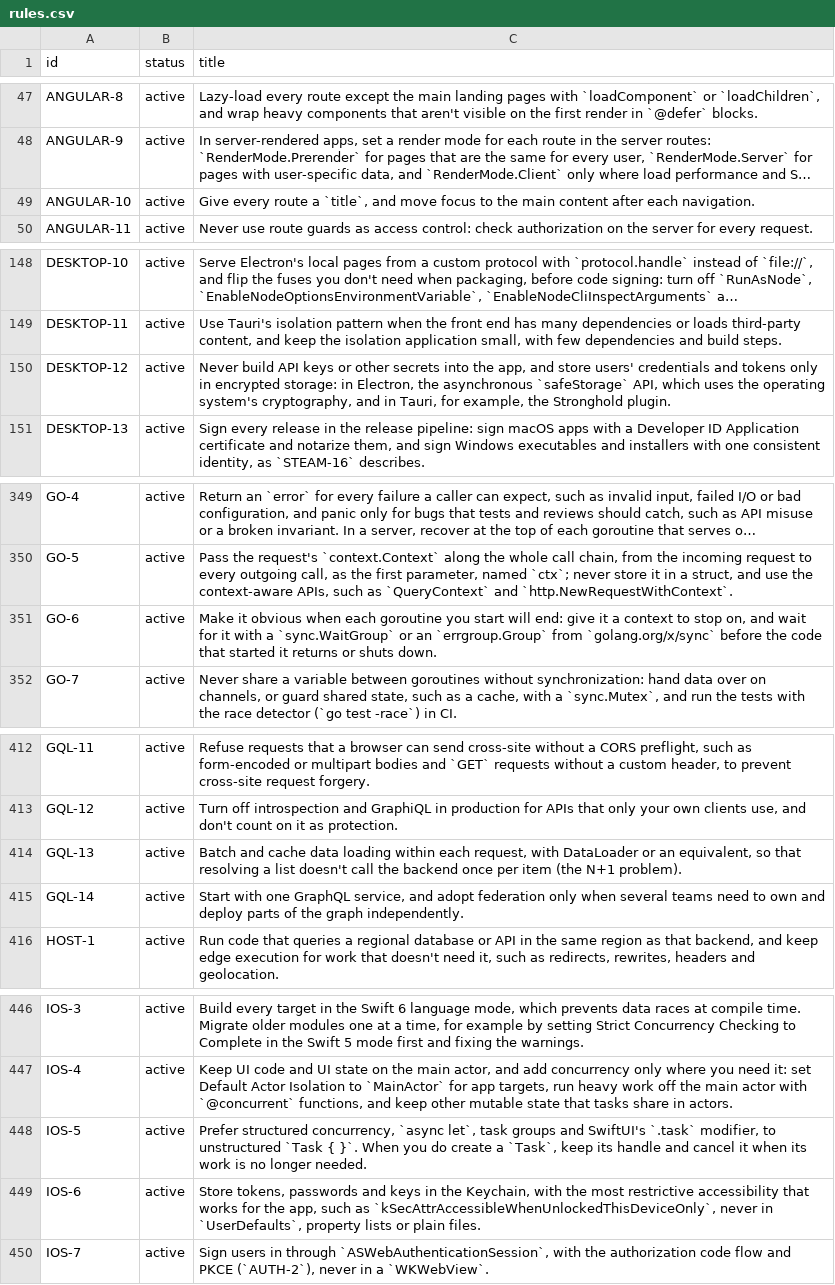
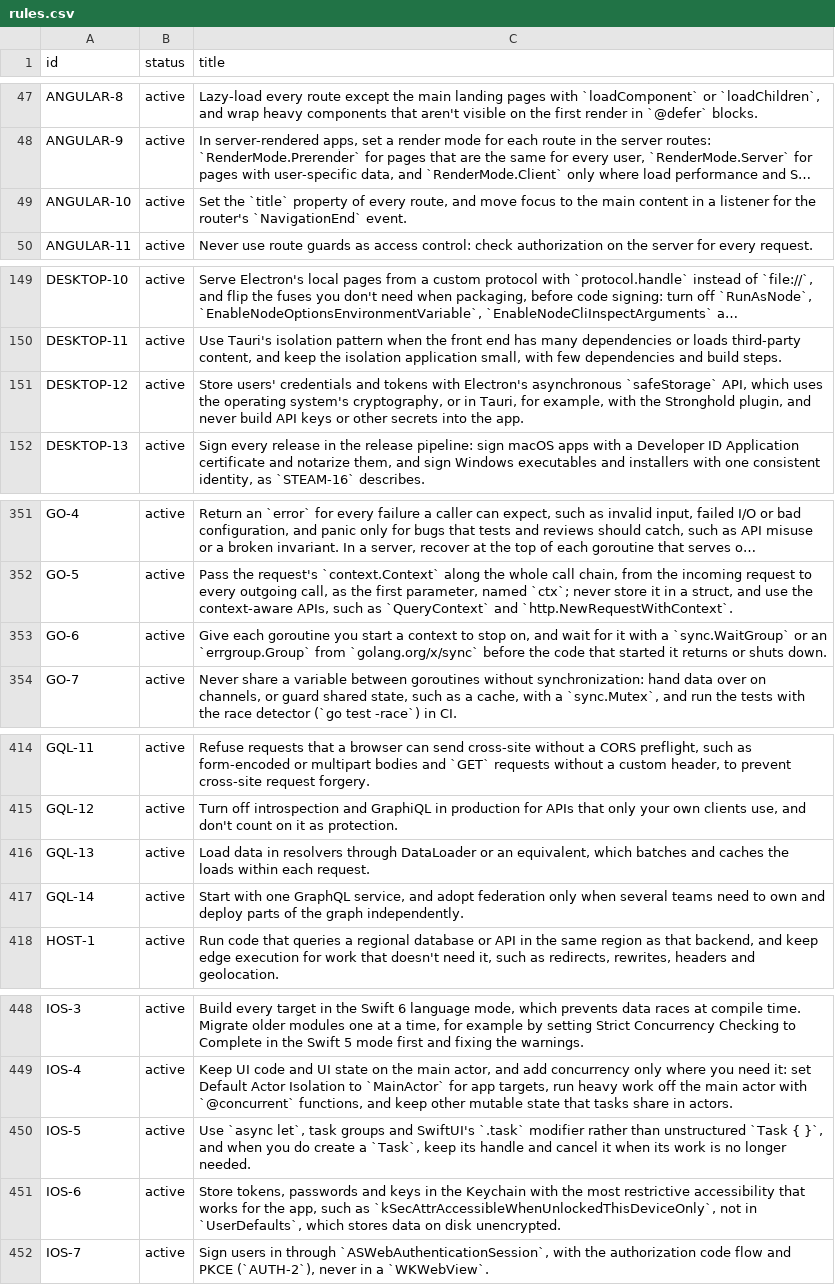
Before and after one commit to depuschm/architecture-guidelines, a CSV file: rules.csv, drawn as a sheet; only a part is shown, gaps mark what is left out; long unchanged cells end in …; addresses are those after the commit; the diff covers the shown part only; the diff names each change by its address in the sheet, - before the commit and + after, or states it on an @@ line.

```diff
--- a/rules.csv
+++ b/rules.csv
-C49 (title): Give every route a `title`, and move focus to the main content after each navigation.
+C49 (title): Set the `title` property of every route, and move focus to the main content in a listener for the router's `NavigationEnd` event.
-C151 (title): Never build API keys or other secrets into the app, and store users' credentials and tokens only in encrypted storage: in Electron, the asynchronous `safeStorage` API, which uses the operating system's cryptography, and in Tauri, for example, the Stronghold plugin.
+C151 (title): Store users' credentials and tokens with Electron's asynchronous `safeStorage` API, which uses the operating system's cryptography, or in Tauri, for example, with the Stronghold plugin, and never build API keys or other secrets into the app.
-C353 (title): Make it obvious when each goroutine you start will end: give it a context…
+C353 (title): Give each goroutine you start a context…
-C416 (title): Batch and cache data loading within each request, with DataLoader or an equivalent, so that resolving a list doesn't call the backend once per item (the N+1 problem).
+C416 (title): Load data in resolvers through DataLoader or an equivalent, which batches and caches the loads within each request.
-C450 (title): Prefer structured concurrency, `async let`, task groups and SwiftUI's `.task` modifier, to unstructured `Task { }`. When you do…
+C450 (title): Use `async let`, task groups and SwiftUI's `.task` modifier rather than unstructured `Task { }`, and when you do…
-C451 (title): …in the Keychain, with the most restrictive accessibility that works for the app, such as `kSecAttrAccessibleWhenUnlockedThisDeviceOnly`, never in `UserDefaults`, property lists or plain files.
+C451 (title): …in the Keychain with the most restrictive accessibility that works for the app, such as `kSecAttrAccessibleWhenUnlockedThisDeviceOnly`, not in `UserDefaults`, which stores data on disk unencrypted.
```
Also changed, not shown: 6 added rows and 8 edited cells elsewhere in this file, sources.csv, 47 other files.
